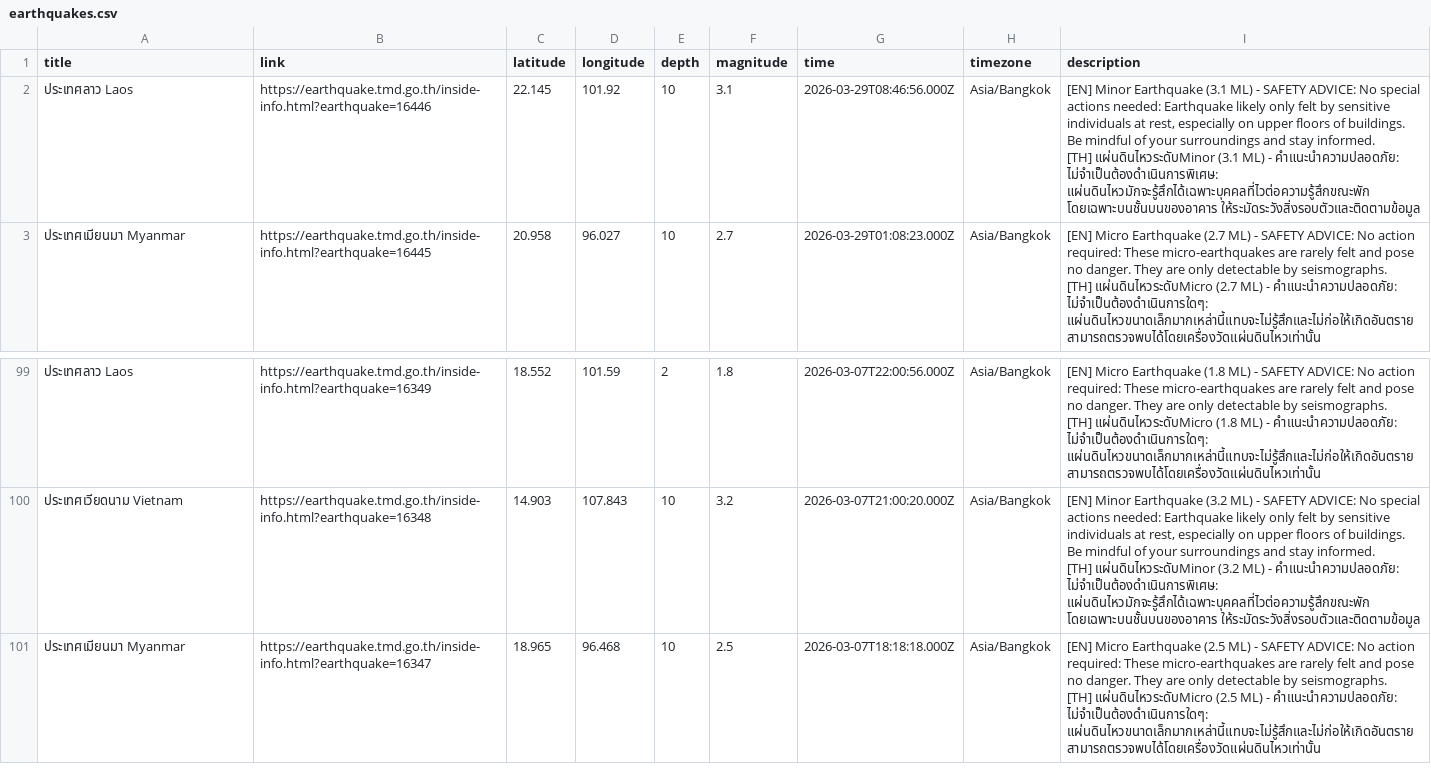
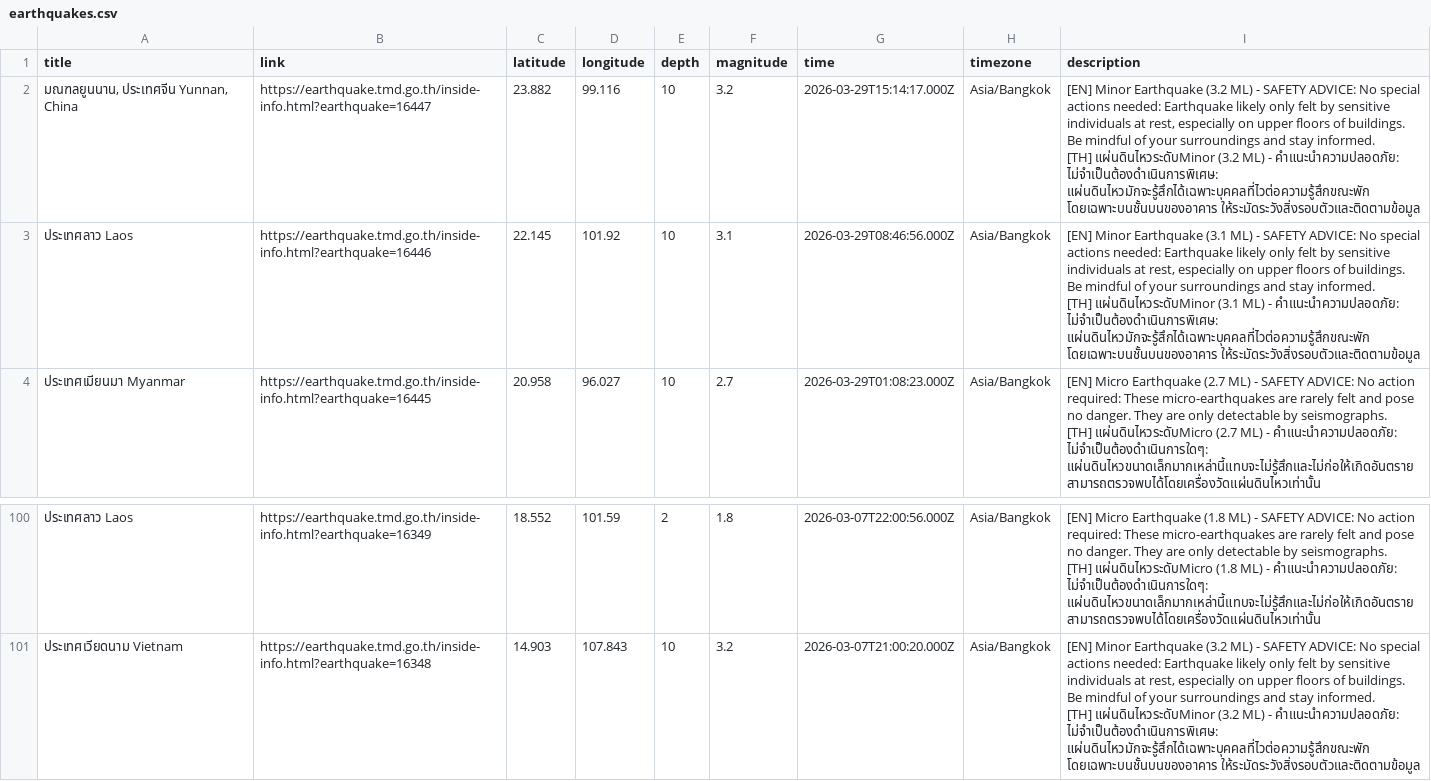
Before and after one commit to Pittawat2542/thailand-earthquake-visualizer, a CSV file: data/earthquakes.csv, drawn as a sheet; only a part is shown, gaps mark what is left out.

```diff
--- a/data/earthquakes.csv
+++ b/data/earthquakes.csv
@@ -1,2 +1,5 @@
 title,link,latitude,longitude,depth,magnitude,time,timezone,description
+"มณฑลยูนนาน, ประเทศจีน Yunnan, China",https://earthquake.tmd.go.th/inside-info.html?earthquake=16447,23.882,99.116,10,3.2,2026-03-29T15:14:17.000Z,Asia/Bangkok,"[EN] Minor Earthquake (3.2 ML) - SAFETY ADVICE: No special actions needed: Earthquake likely only felt by sensitive individuals at rest, especially on upper floors of buildings. Be mindful of your surroundings and stay informed.
+
+[TH] แผ่นดินไหวระดับMinor (3.2 ML) - คำแนะนำความปลอดภัย: ไม่จำเป็นต้องดำเนินการพิเศษ: แผ่นดินไหวมักจะรู้สึกได้เฉพาะบุคคลที่ไวต่อความรู้สึกขณะพัก โดยเฉพาะบนชั้นบนของอาคาร ให้ระมัดระวังสิ่งรอบตัวและติดตามข้อมูล"
 "ประเทศลาว Laos",https://earthquake.tmd.go.th/inside-info.html?earthquake=16446,22.145,101.92,10,3.1,2026-03-29T08:46:56.000Z,Asia/Bangkok,"[EN] Minor Earthquake (3.1 ML) - SAFETY ADVICE: No special actions needed: Earthquake likely only felt by sensitive individuals at rest, especially on upper floors of buildings. Be mindful of your surroundings and stay informed.
@@ -298,4 +301 @@ title,link,latitude,longitude,depth,magnitude,time,timezone,description
 [TH] แผ่นดินไหวระดับMinor (3.2 ML) - คำแนะนำความปลอดภัย: ไม่จำเป็นต้องดำเนินการพิเศษ: แผ่นดินไหวมักจะรู้สึกได้เฉพาะบุคคลที่ไวต่อความรู้สึกขณะพัก โดยเฉพาะบนชั้นบนของอาคาร ให้ระมัดระวังสิ่งรอบตัวและติดตามข้อมูล"
-"ประเทศเมียนมา Myanmar",https://earthquake.tmd.go.th/inside-info.html?earthquake=16347,18.965,96.468,10,2.5,2026-03-07T18:18:18.000Z,Asia/Bangkok,"[EN] Micro Earthquake (2.5 ML) - SAFETY ADVICE: No action required: These micro-earthquakes are rarely felt and pose no danger. They are only detectable by seismographs.
-
-[TH] แผ่นดินไหวระดับMicro (2.5 ML) - คำแนะนำความปลอดภัย: ไม่จำเป็นต้องดำเนินการใดๆ: แผ่นดินไหวขนาดเล็กมากเหล่านี้แทบจะไม่รู้สึกและไม่ก่อให้เกิดอันตราย สามารถตรวจพบได้โดยเครื่องวัดแผ่นดินไหวเท่านั้น"
```
Also changed, not shown: 2 other files.
